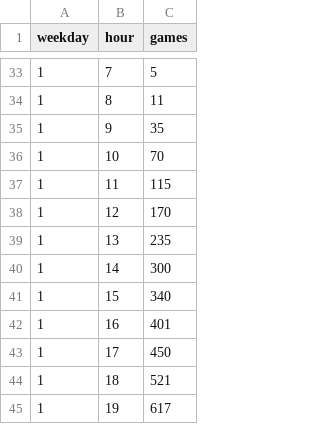
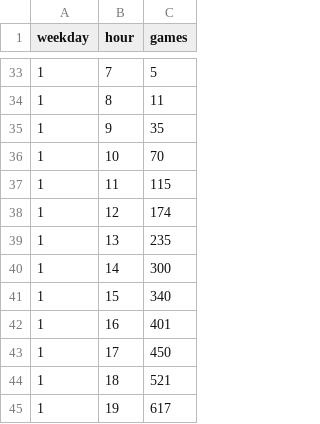
Before and after one commit to tylerkerr/wig-heat, a CSV file: data/weekheatmap-azeroth-random4v4.csv, drawn as a sheet; only a part is shown, gaps mark what is left out.

```diff
--- a/data/weekheatmap-azeroth-random4v4.csv
+++ b/data/weekheatmap-azeroth-random4v4.csv
@@ -37,3 +37,3 @@ weekday,hour,games
 1,11,115
-1,12,170
+1,12,174
 1,13,235
```
Also changed, not shown: data/gamecounts.csv, data/gamesbytype-azeroth.csv, 15 other files.
